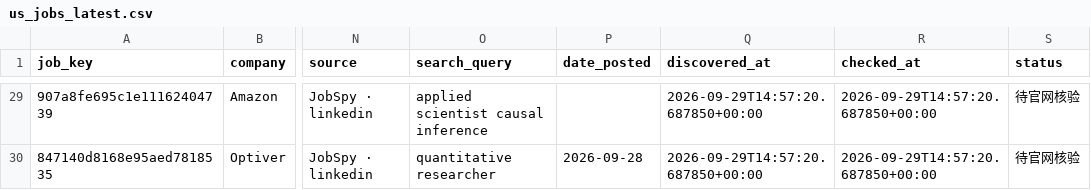
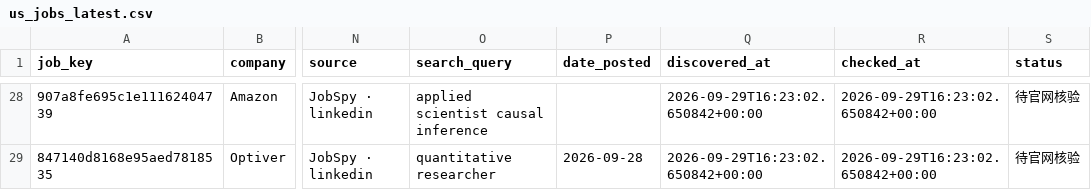
Before and after one commit to XinyuIvy/ivy-job-radar, a CSV file: data/scans/us_jobs_latest.csv, drawn as a sheet; only a part is shown, gaps mark what is left out; addresses are those after the commit; the diff covers the shown part only; the diff names each change by its address in the sheet, - before the commit and + after, or states it on an @@ line.

```diff
--- a/data/scans/us_jobs_latest.csv
+++ b/data/scans/us_jobs_latest.csv
-Q28:Q29 (discovered_at): 2026-09-29T14:57:20.687850+00:00
+Q28:Q29 (discovered_at): 2026-09-29T16:23:02.650842+00:00
-R28:R29 (checked_at): 2026-09-29T14:57:20.687850+00:00
+R28:R29 (checked_at): 2026-09-29T16:23:02.650842+00:00
```
Also changed, not shown: 1 removed row and 60 edited cells elsewhere in this file, 18 other files.
